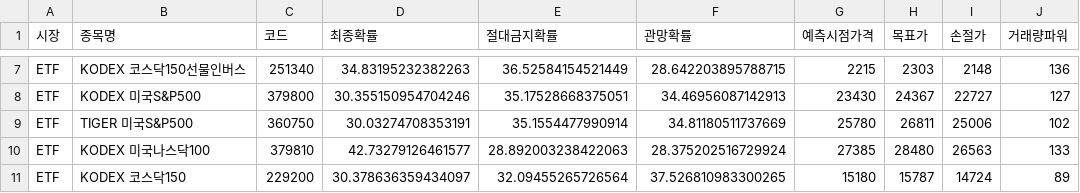
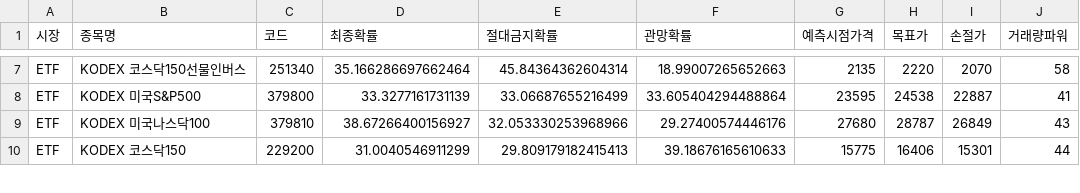
Before and after one commit to bong93/Stock_Advisor_DASHBOARD, a CSV file: etf_scanner_result.csv, drawn as a sheet; only a part is shown, gaps mark what is left out; removed rows and columns are numbered as before the commit, all else as after; the diff covers the shown part only; the diff names each change by its address in the sheet, - before the commit and + after, or states it on an @@ line.

```diff
--- a/etf_scanner_result.csv
+++ b/etf_scanner_result.csv
-D7 (최종확률): 34.83195232382263
+D7 (최종확률): 35.166286697662464
-E7 (절대금지확률): 36.52584154521449
+E7 (절대금지확률): 45.84364362604314
-F7 (관망확률): 28.642203895788715
+F7 (관망확률): 18.99007265652663
-G7 (예측시점가격): 2215
+G7 (예측시점가격): 2135
-H7 (목표가): 2303
+H7 (목표가): 2220
-I7 (손절가): 2148
+I7 (손절가): 2070
-J7 (거래량파워): 136
+J7 (거래량파워): 58
-D8 (최종확률): 30.355150954704246
+D8 (최종확률): 33.3277161731139
-E8 (절대금지확률): 35.17528668375051
+E8 (절대금지확률): 33.06687655216499
-F8 (관망확률): 34.46956087142913
+F8 (관망확률): 33.605404294488864
-G8 (예측시점가격): 23430
+G8 (예측시점가격): 23595
-H8 (목표가): 24367
+H8 (목표가): 24538
-I8 (손절가): 22727
+I8 (손절가): 22887
-J8 (거래량파워): 127
+J8 (거래량파워): 41
-row 9: ETF | TIGER 미국S&P500 | 360750 | 30.03274708353191 | 35.1554477990914 | 34.81180511737669 | 25780 | 26811 | 25006 | 102
-D9 (최종확률): 42.73279126461577
+D9 (최종확률): 38.67266400156927
-E9 (절대금지확률): 28.892003238422063
+E9 (절대금지확률): 32.053330253968966
-F9 (관망확률): 28.375202516729924
+F9 (관망확률): 29.27400574446176
-G9 (예측시점가격): 27385
+G9 (예측시점가격): 27680
-H9 (목표가): 28480
+H9 (목표가): 28787
-I9 (손절가): 26563
+I9 (손절가): 26849
-J9 (거래량파워): 133
+J9 (거래량파워): 43
-D10 (최종확률): 30.378636359434097
+D10 (최종확률): 31.0040546911299
-E10 (절대금지확률): 32.09455265726564
+E10 (절대금지확률): 29.809179182415413
-F10 (관망확률): 37.526810983300265
+F10 (관망확률): 39.18676165610633
-G10 (예측시점가격): 15180
+G10 (예측시점가격): 15775
-H10 (목표가): 15787
+H10 (목표가): 16406
-I10 (손절가): 14724
+I10 (손절가): 15301
-J10 (거래량파워): 89
+J10 (거래량파워): 44
```
Also changed, not shown: 5 added rows, 4 removed rows and 60 edited cells elsewhere in this file, morning_scan_result.csv.
